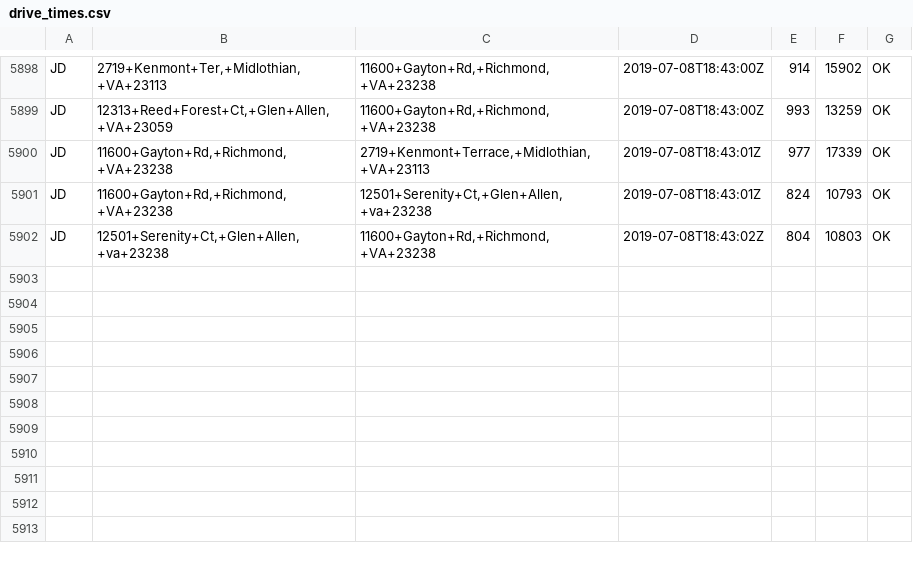
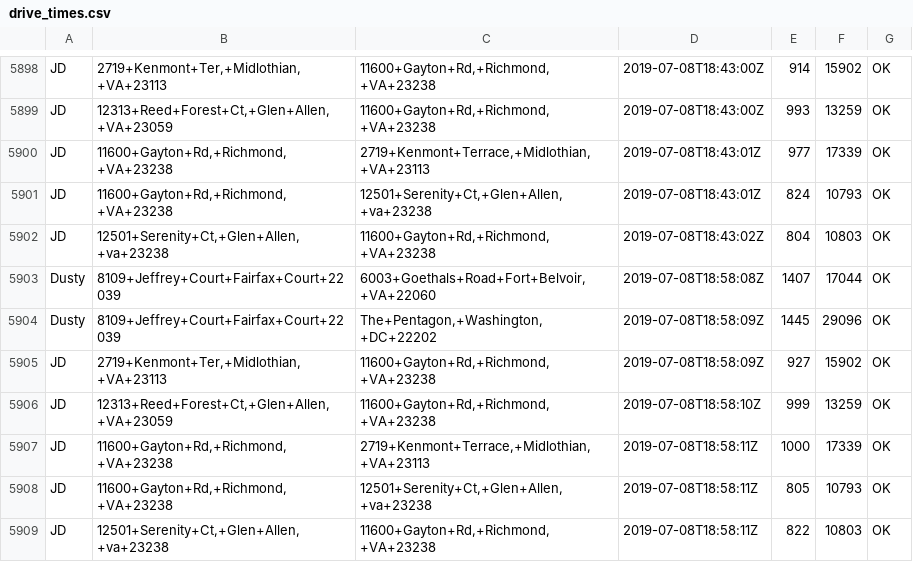
Before and after one commit to dusty-turner/drivetimegetter, a CSV file: drive_times.csv, drawn as a sheet; only a part is shown, gaps mark what is left out.

Commit message:
automatic run on: 2019-07-08 18:58

```diff
--- a/drive_times.csv
+++ b/drive_times.csv
@@ -5902 +5902,8 @@ JD,"11600+Gayton+Rd,+Richmond,+VA+23238","12501+Serenity+Ct,+Glen+Allen,+va+2323
 JD,"12501+Serenity+Ct,+Glen+Allen,+va+23238","11600+Gayton+Rd,+Richmond,+VA+23238",2019-07-08T18:43:02Z,804,10803,OK
+Dusty,8109+Jeffrey+Court+Fairfax+Court+22039,"6003+Goethals+Road+Fort+Belvoir,+VA+22060",2019-07-08T18:58:08Z,1407,17044,OK
+Dusty,8109+Jeffrey+Court+Fairfax+Court+22039,"The+Pentagon,+Washington,+DC+22202",2019-07-08T18:58:09Z,1445,29096,OK
+JD,"2719+Kenmont+Ter,+Midlothian,+VA+23113","11600+Gayton+Rd,+Richmond,+VA+23238",2019-07-08T18:58:09Z,927,15902,OK
+JD,"12313+Reed+Forest+Ct,+Glen+Allen,+VA+23059","11600+Gayton+Rd,+Richmond,+VA+23238",2019-07-08T18:58:10Z,999,13259,OK
+JD,"11600+Gayton+Rd,+Richmond,+VA+23238","2719+Kenmont+Terrace,+Midlothian,+VA+23113",2019-07-08T18:58:11Z,1000,17339,OK
+JD,"11600+Gayton+Rd,+Richmond,+VA+23238","12501+Serenity+Ct,+Glen+Allen,+va+23238",2019-07-08T18:58:11Z,805,10793,OK
+JD,"12501+Serenity+Ct,+Glen+Allen,+va+23238","11600+Gayton+Rd,+Richmond,+VA+23238",2019-07-08T18:58:11Z,822,10803,OK
```
